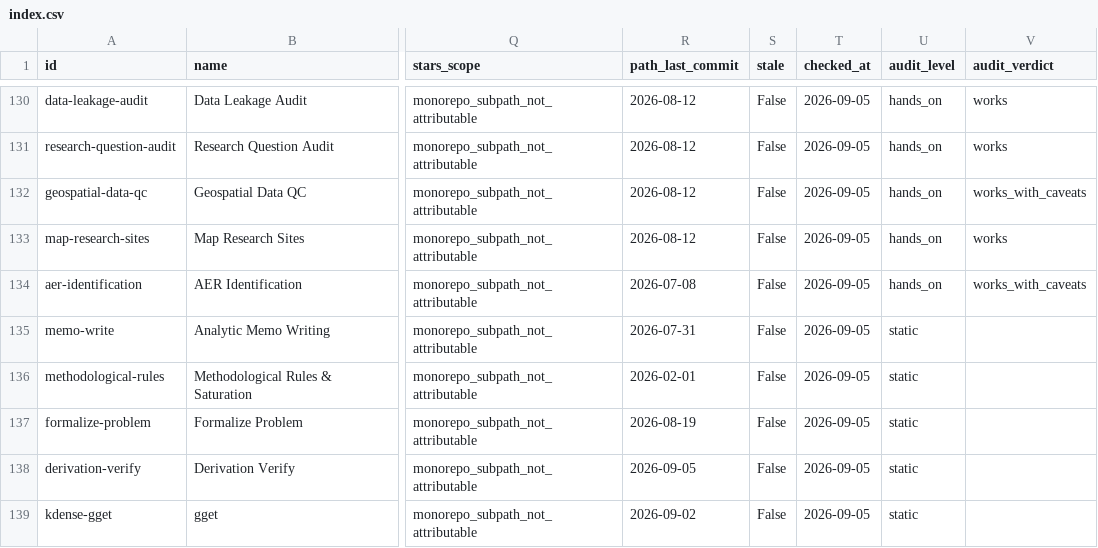
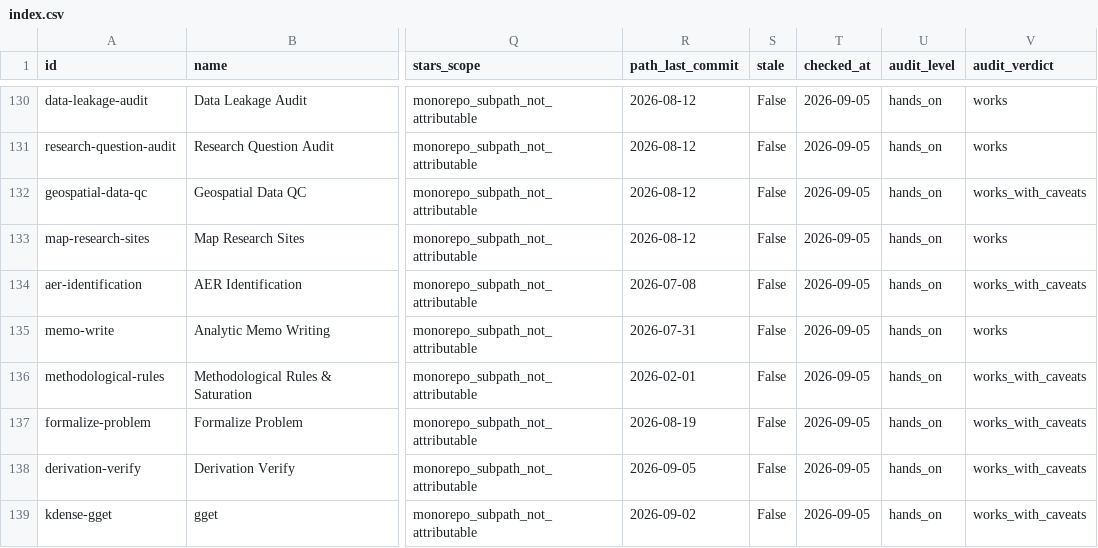
Before and after one commit to neverbiasu/awesome-research-skills, a CSV file: index.csv, drawn as a sheet; only a part is shown, gaps mark what is left out; the diff covers the shown part only; the diff names each change by its address in the sheet, - before the commit and + after, or states it on an @@ line.

```diff
--- a/index.csv
+++ b/index.csv
-U135:U139 (audit_level): static
+U135:U139 (audit_level): hands_on
-V135 (audit_verdict): (empty)
+V135 (audit_verdict): works
-V136:V139 (audit_verdict): (empty)
+V136:V139 (audit_verdict): works_with_caveats
```
Also changed, not shown: 22 edited cells elsewhere in this file, 2 other files.
